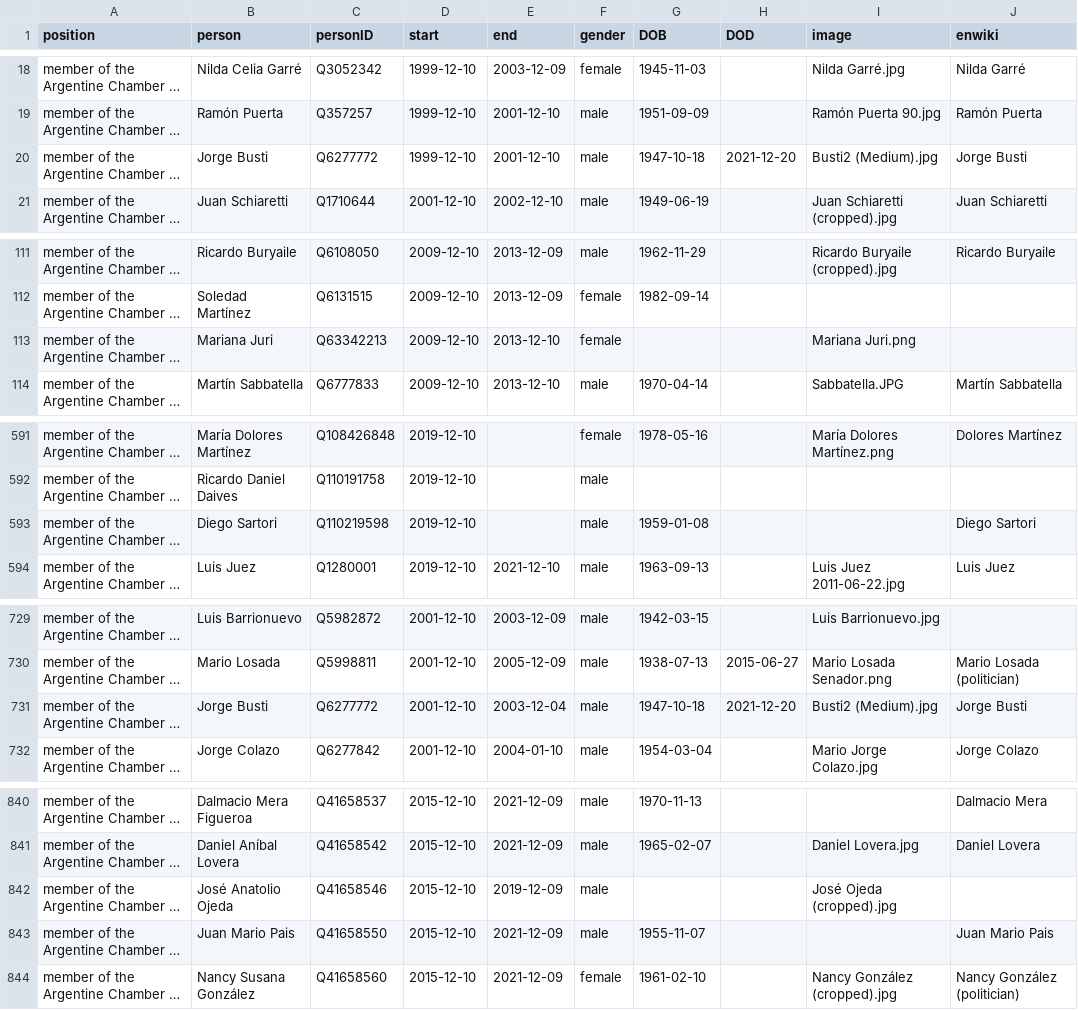
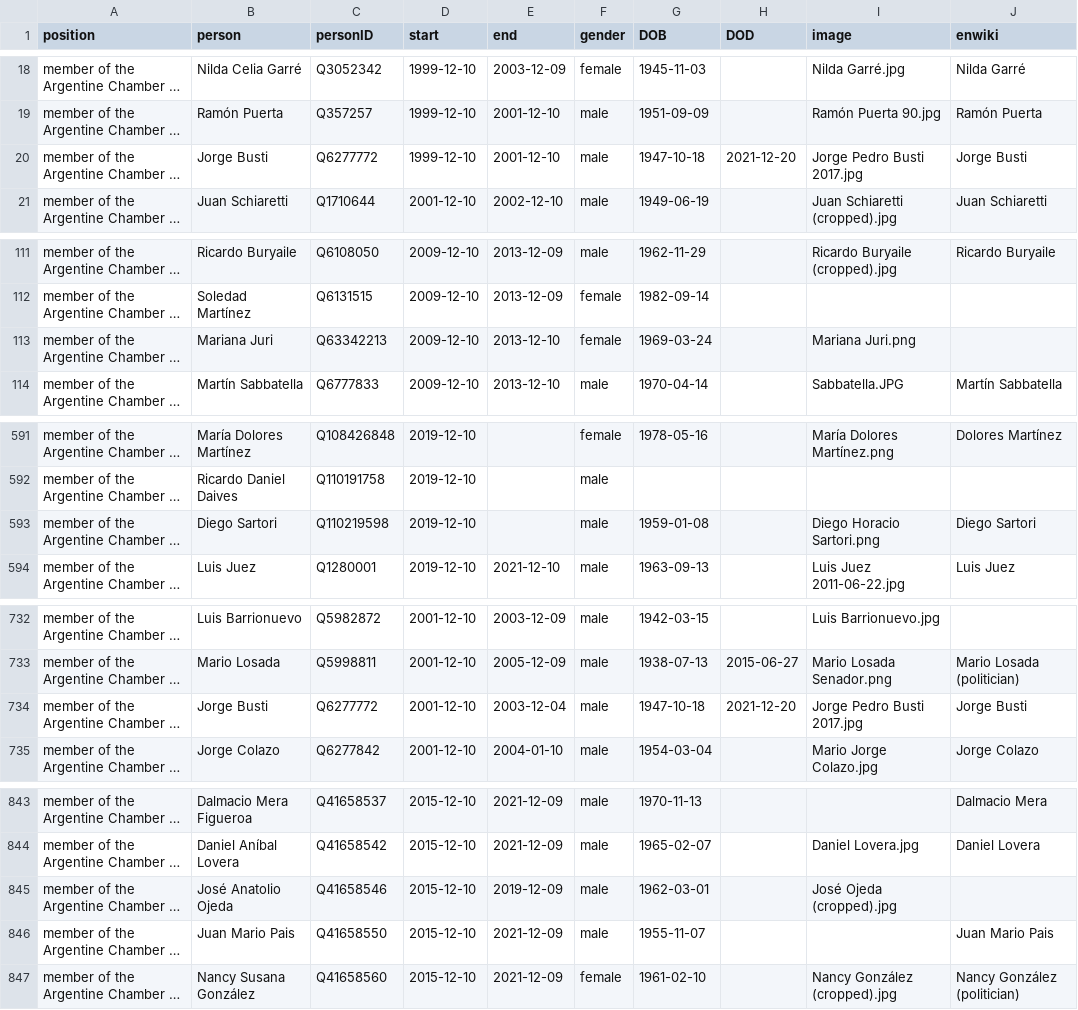
Before and after one commit to every-politician-scrapers/argentina-ministers, a CSV file: html/legislators.csv, drawn as a sheet; only a part is shown, gaps mark what is left out; long unchanged cells end in …; addresses are those after the commit; the diff covers the shown part only; the diff names each change by its address in the sheet, - before the commit and + after, or states it on an @@ line.

```diff
--- a/html/legislators.csv
+++ b/html/legislators.csv
-I20 (image): Busti2 (Medium).jpg
+I20 (image): Jorge Pedro Busti 2017.jpg
-G113 (DOB): (empty)
+G113 (DOB): 1969-03-24
-I593 (image): (empty)
+I593 (image): Diego Horacio Sartori.png
-I734 (image): Busti2 (Medium).jpg
+I734 (image): Jorge Pedro Busti 2017.jpg
-G845 (DOB): (empty)
+G845 (DOB): 1962-03-01
```
Also changed, not shown: 3 added rows and 7 edited cells elsewhere in this file, html/holders21.csv, 1 other file.
